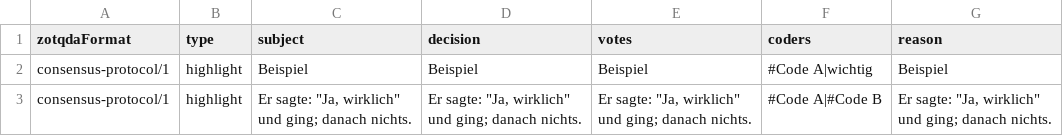
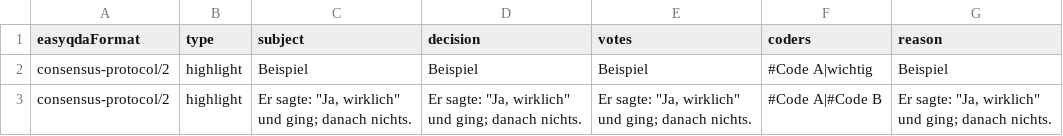
Before and after one commit to fre-ms/qdaPy, a CSV file: src/qdapy/data/easyqda-konsens-codesystem.csv (was src/qdapy/data/zotqda-konsens-codesystem.csv), drawn as a sheet.

```diff
--- a/src/qdapy/data/zotqda-konsens-codesystem.csv
+++ b/src/qdapy/data/easyqda-konsens-codesystem.csv
@@ -1,7 +1,7 @@
-zotqdaFormat,type,subject,decision,votes,coders,reason
-consensus-protocol/1,highlight,Beispiel,Beispiel,Beispiel,#Code A|wichtig,Beispiel
-consensus-protocol/1,highlight,"Er sagte: ""Ja, wirklich""
-und ging; danach nichts.","Er sagte: ""Ja, wirklich""
-und ging; danach nichts.","Er sagte: ""Ja, wirklich""
-und ging; danach nichts.",#Code A|#Code B,"Er sagte: ""Ja, wirklich""
-und ging; danach nichts."
+easyqdaFormat,type,subject,decision,votes,coders,reason
+consensus-protocol/2,highlight,Beispiel,Beispiel,Beispiel,#Code A|wichtig,Beispiel
+consensus-protocol/2,highlight,"Er sagte: ""Ja, wirklich""
+und ging; danach nichts.","Er sagte: ""Ja, wirklich""
+und ging; danach nichts.","Er sagte: ""Ja, wirklich""
+und ging; danach nichts.",#Code A|#Code B,"Er sagte: ""Ja, wirklich""
+und ging; danach nichts."
```
Also changed, not shown: src/qdapy/data/easyqda-fragments.csv, src/qdapy/data/easyqda-history.csv, 41 other files.
